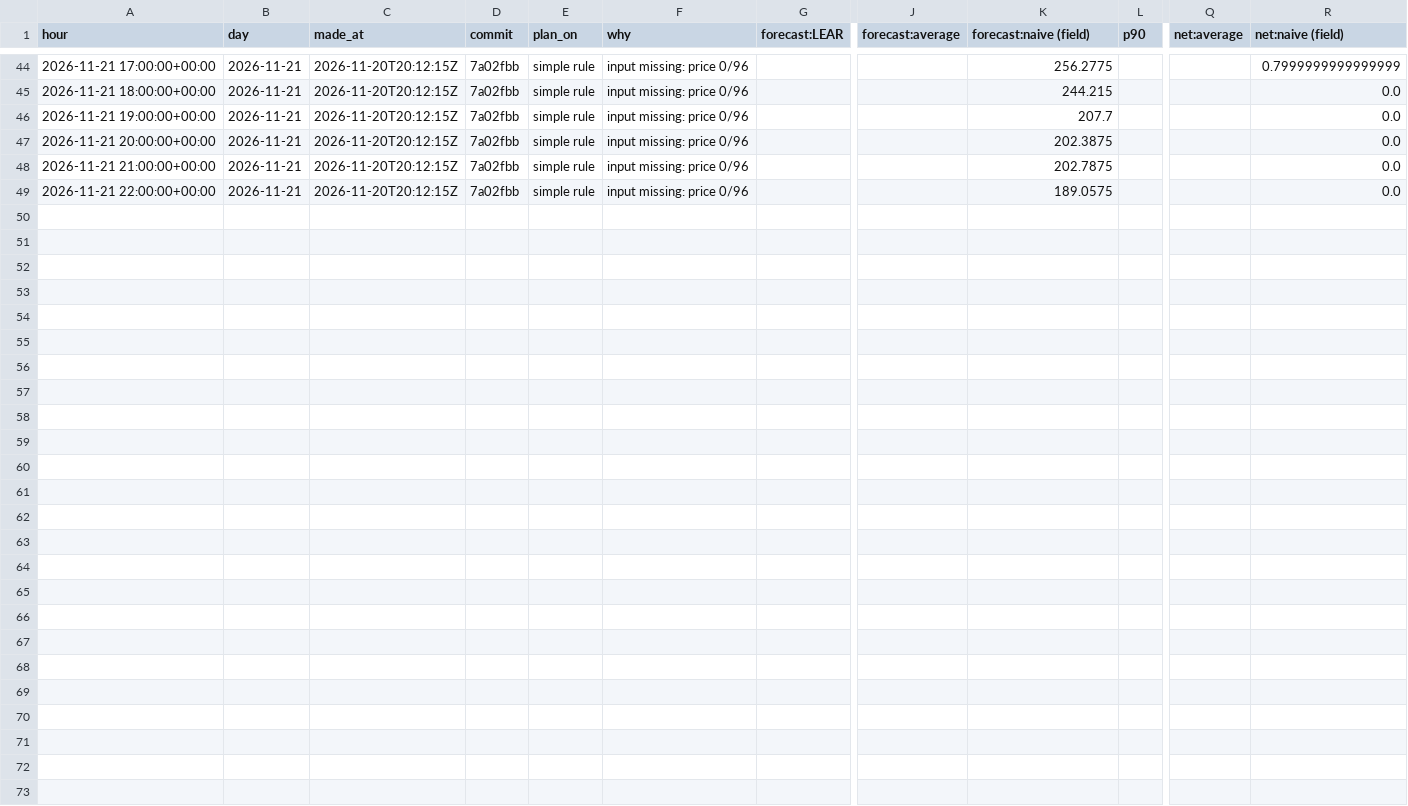
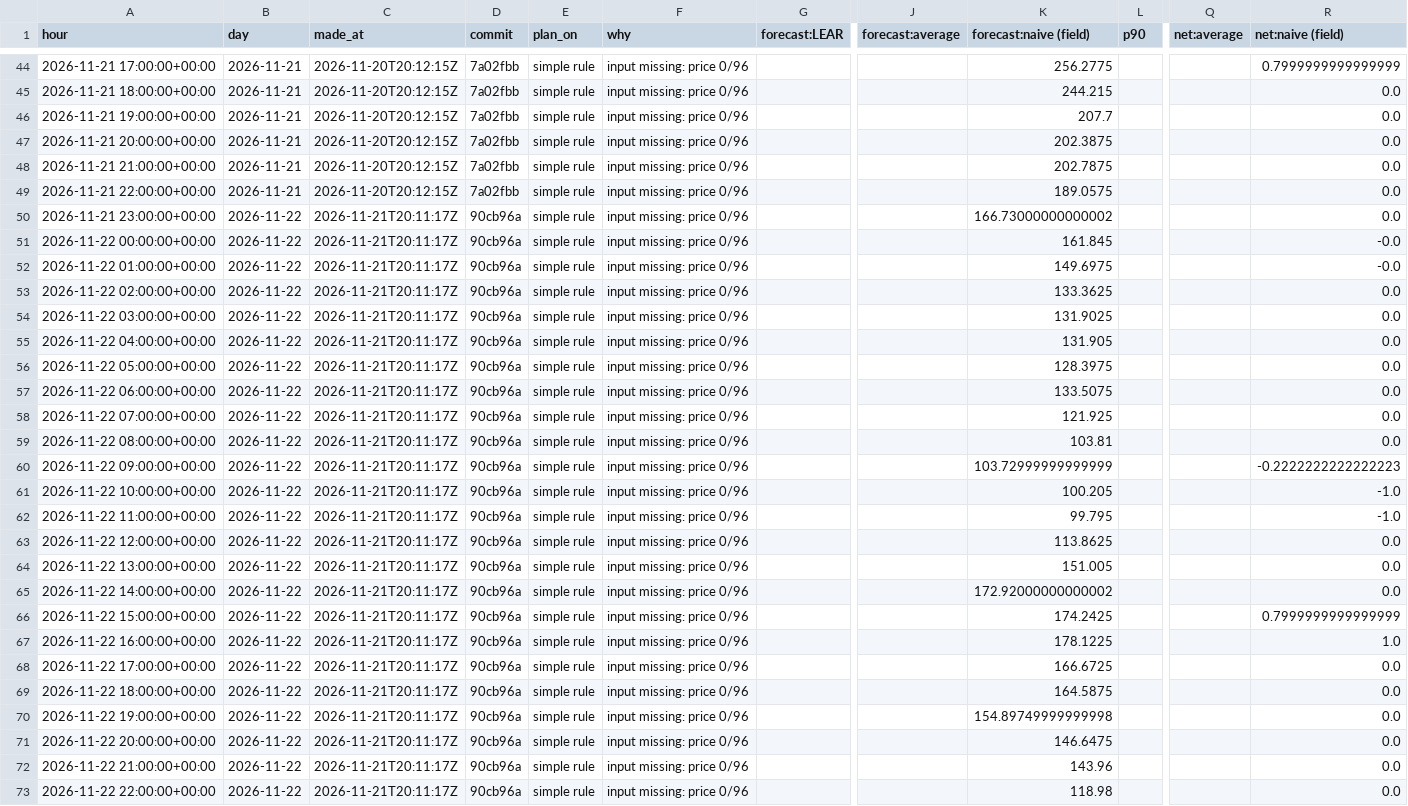
Before and after one commit to undorigo/battery-storage-backtest, a CSV file: reports/daily.csv, drawn as a sheet; only a part is shown, gaps mark what is left out; rows hold the shown columns only; the diff names each change by its address in the sheet, - before the commit and + after, or states it on an @@ line.

```diff
--- a/reports/daily.csv
+++ b/reports/daily.csv
+row 50: 2026-11-21 23:00:00+00:00 | 2026-11-22 | 2026-11-21T20:11:17Z | 90cb96a | simple rule | input missing: price 0/96 |  |  | 166.73000000000002 |  |  | 0.0
+row 51: 2026-11-22 00:00:00+00:00 | 2026-11-22 | 2026-11-21T20:11:17Z | 90cb96a | simple rule | input missing: price 0/96 |  |  | 161.845 |  |  | -0.0
+row 52: 2026-11-22 01:00:00+00:00 | 2026-11-22 | 2026-11-21T20:11:17Z | 90cb96a | simple rule | input missing: price 0/96 |  |  | 149.6975 |  |  | -0.0
+row 53: 2026-11-22 02:00:00+00:00 | 2026-11-22 | 2026-11-21T20:11:17Z | 90cb96a | simple rule | input missing: price 0/96 |  |  | 133.3625 |  |  | 0.0
+row 54: 2026-11-22 03:00:00+00:00 | 2026-11-22 | 2026-11-21T20:11:17Z | 90cb96a | simple rule | input missing: price 0/96 |  |  | 131.9025 |  |  | 0.0
+row 55: 2026-11-22 04:00:00+00:00 | 2026-11-22 | 2026-11-21T20:11:17Z | 90cb96a | simple rule | input missing: price 0/96 |  |  | 131.905 |  |  | 0.0
+row 56: 2026-11-22 05:00:00+00:00 | 2026-11-22 | 2026-11-21T20:11:17Z | 90cb96a | simple rule | input missing: price 0/96 |  |  | 128.3975 |  |  | 0.0
+row 57: 2026-11-22 06:00:00+00:00 | 2026-11-22 | 2026-11-21T20:11:17Z | 90cb96a | simple rule | input missing: price 0/96 |  |  | 133.5075 |  |  | 0.0
+row 58: 2026-11-22 07:00:00+00:00 | 2026-11-22 | 2026-11-21T20:11:17Z | 90cb96a | simple rule | input missing: price 0/96 |  |  | 121.925 |  |  | 0.0
+row 59: 2026-11-22 08:00:00+00:00 | 2026-11-22 | 2026-11-21T20:11:17Z | 90cb96a | simple rule | input missing: price 0/96 |  |  | 103.81 |  |  | 0.0
+row 60: 2026-11-22 09:00:00+00:00 | 2026-11-22 | 2026-11-21T20:11:17Z | 90cb96a | simple rule | input missing: price 0/96 |  |  | 103.72999999999999 |  |  | -0.2222222222222223
+row 61: 2026-11-22 10:00:00+00:00 | 2026-11-22 | 2026-11-21T20:11:17Z | 90cb96a | simple rule | input missing: price 0/96 |  |  | 100.205 |  |  | -1.0
+row 62: 2026-11-22 11:00:00+00:00 | 2026-11-22 | 2026-11-21T20:11:17Z | 90cb96a | simple rule | input missing: price 0/96 |  |  | 99.795 |  |  | -1.0
+row 63: 2026-11-22 12:00:00+00:00 | 2026-11-22 | 2026-11-21T20:11:17Z | 90cb96a | simple rule | input missing: price 0/96 |  |  | 113.8625 |  |  | 0.0
+row 64: 2026-11-22 13:00:00+00:00 | 2026-11-22 | 2026-11-21T20:11:17Z | 90cb96a | simple rule | input missing: price 0/96 |  |  | 151.005 |  |  | 0.0
+row 65: 2026-11-22 14:00:00+00:00 | 2026-11-22 | 2026-11-21T20:11:17Z | 90cb96a | simple rule | input missing: price 0/96 |  |  | 172.92000000000002 |  |  | 0.0
+row 66: 2026-11-22 15:00:00+00:00 | 2026-11-22 | 2026-11-21T20:11:17Z | 90cb96a | simple rule | input missing: price 0/96 |  |  | 174.2425 |  |  | 0.7999999999999999
+row 67: 2026-11-22 16:00:00+00:00 | 2026-11-22 | 2026-11-21T20:11:17Z | 90cb96a | simple rule | input missing: price 0/96 |  |  | 178.1225 |  |  | 1.0
+row 68: 2026-11-22 17:00:00+00:00 | 2026-11-22 | 2026-11-21T20:11:17Z | 90cb96a | simple rule | input missing: price 0/96 |  |  | 166.6725 |  |  | 0.0
+row 69: 2026-11-22 18:00:00+00:00 | 2026-11-22 | 2026-11-21T20:11:17Z | 90cb96a | simple rule | input missing: price 0/96 |  |  | 164.5875 |  |  | 0.0
+row 70: 2026-11-22 19:00:00+00:00 | 2026-11-22 | 2026-11-21T20:11:17Z | 90cb96a | simple rule | input missing: price 0/96 |  |  | 154.89749999999998 |  |  | 0.0
+row 71: 2026-11-22 20:00:00+00:00 | 2026-11-22 | 2026-11-21T20:11:17Z | 90cb96a | simple rule | input missing: price 0/96 |  |  | 146.6475 |  |  | 0.0
+row 72: 2026-11-22 21:00:00+00:00 | 2026-11-22 | 2026-11-21T20:11:17Z | 90cb96a | simple rule | input missing: price 0/96 |  |  | 143.96 |  |  | 0.0
+row 73: 2026-11-22 22:00:00+00:00 | 2026-11-22 | 2026-11-21T20:11:17Z | 90cb96a | simple rule | input missing: price 0/96 |  |  | 118.98 |  |  | 0.0
```
